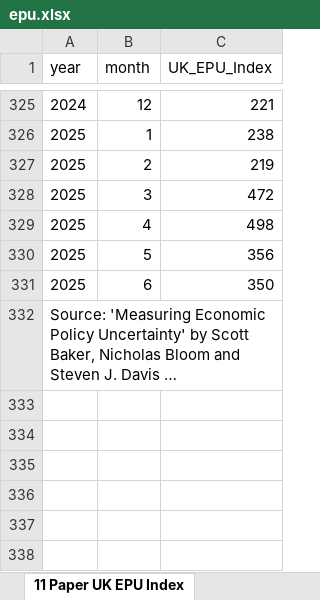
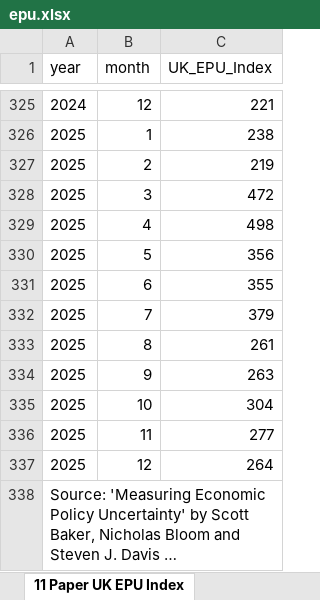
Before and after one commit to lancs-macro/api, an Excel workbook: data-raw/uk/epu.xlsx, sheet 11 Paper UK EPU Index, drawn as a sheet; only a part is shown, gaps mark what is left out; long unchanged cells end in …; values as stored, in another font and other column widths than the file's, no borders; the diff names each change by its address in the sheet, - before the commit and + after, or states it on an @@ line.

```diff
--- a/data-raw/uk/epu.xlsx (sheet 11 Paper UK EPU Index)
+++ b/data-raw/uk/epu.xlsx (sheet 11 Paper UK EPU Index)
-C331 (UK_EPU_Index): 350
+C331 (UK_EPU_Index): 355
+row 332: 2025 | 7 | 379
+row 333: 2025 | 8 | 261
+row 334: 2025 | 9 | 263
+row 335: 2025 | 10 | 304
+row 336: 2025 | 11 | 277
+row 337: 2025 | 12 | 264
```
Also changed, not shown: 22 other files.
